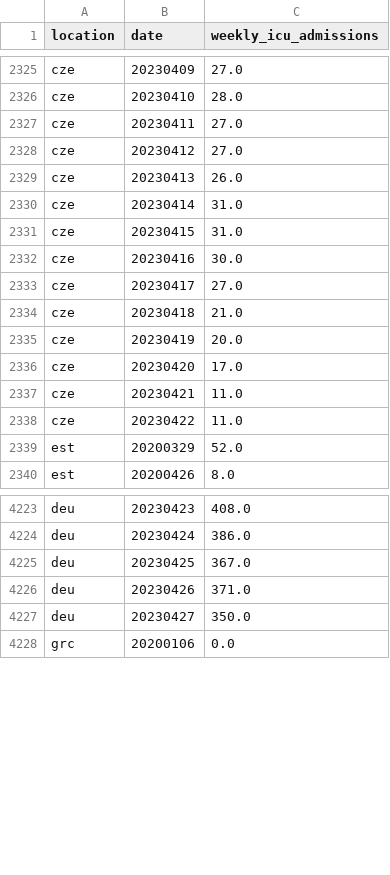
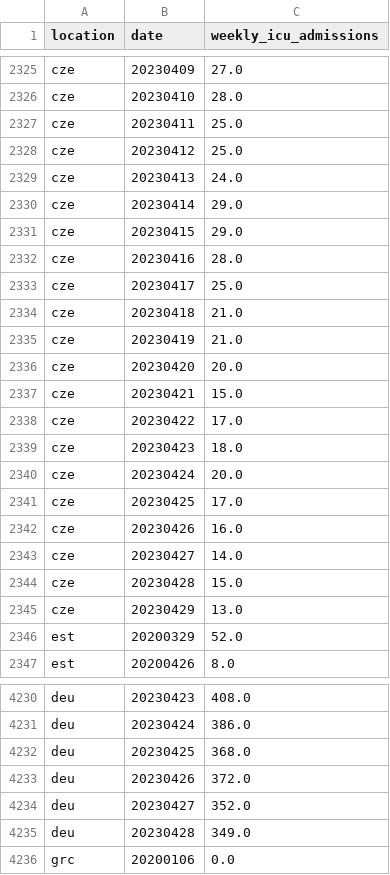
Before and after one commit to open-numbers/ddf--owid--covid_19, a CSV file: ddf--datapoints--weekly_icu_admissions--by--location--date.csv, drawn as a sheet; only a part is shown, gaps mark what is left out; the diff covers the shown part only.

```diff
--- a/ddf--datapoints--weekly_icu_admissions--by--location--date.csv
+++ b/ddf--datapoints--weekly_icu_admissions--by--location--date.csv
@@ -2326,14 +2326,21 @@ cze,20230409,27.0
 cze,20230410,28.0
-cze,20230411,27.0
-cze,20230412,27.0
-cze,20230413,26.0
-cze,20230414,31.0
-cze,20230415,31.0
-cze,20230416,30.0
-cze,20230417,27.0
+cze,20230411,25.0
+cze,20230412,25.0
+cze,20230413,24.0
+cze,20230414,29.0
+cze,20230415,29.0
+cze,20230416,28.0
+cze,20230417,25.0
 cze,20230418,21.0
-cze,20230419,20.0
-cze,20230420,17.0
-cze,20230421,11.0
-cze,20230422,11.0
+cze,20230419,21.0
+cze,20230420,20.0
+cze,20230421,15.0
+cze,20230422,17.0
+cze,20230423,18.0
+cze,20230424,20.0
+cze,20230425,17.0
+cze,20230426,16.0
+cze,20230427,14.0
+cze,20230428,15.0
+cze,20230429,13.0
 est,20200329,52.0
@@ -4224,5 +4231,6 @@ deu,20230423,408.0
 deu,20230424,386.0
-deu,20230425,367.0
-deu,20230426,371.0
-deu,20230427,350.0
+deu,20230425,368.0
+deu,20230426,372.0
+deu,20230427,352.0
+deu,20230428,349.0
 grc,20200106,0.0
```
Also changed, not shown: 3 added rows and 45 edited cells elsewhere in this file, ddf--datapoints--total_boosters--by--location--date.csv, ddf--datapoints--total_boosters_per_hundred--by--location--date.csv, 25 other files.
